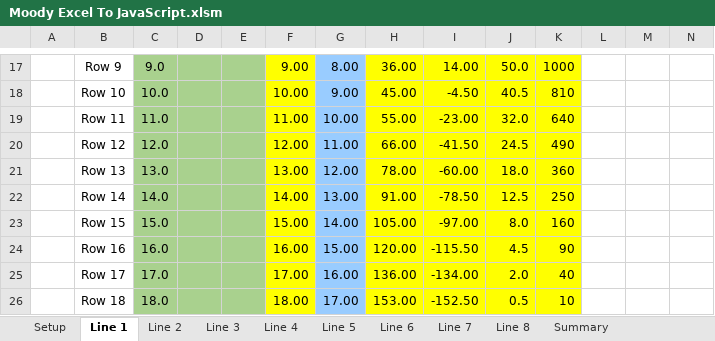
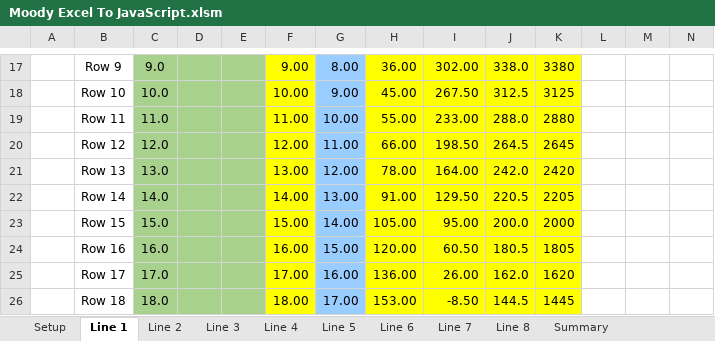
Before and after one commit to judooochp/Moody.xlsm, an Excel workbook: Moody Excel To JavaScript.xlsm, sheet Line 1, drawn as a sheet; only a part is shown, gaps mark what is left out; values as stored, in another font and other column widths than the file's, no borders; charts and pictures and conditional formats not drawn; the diff covers the shown part only; the diff names each change by its address in the sheet, - before the commit and + after, or states it on an @@ line.

```diff
--- a/Moody Excel To JavaScript.xlsm (sheet Line 1)
+++ b/Moody Excel To JavaScript.xlsm (sheet Line 1)
-I17: 14.00
+I17: 302.00
-J17: 50.0
+J17: 338.0
-K17: 1000
+K17: 3380
-I18: -4.50
+I18: 267.50
-J18: 40.5
+J18: 312.5
-K18: 810
+K18: 3125
-I19: -23.00
+I19: 233.00
-J19: 32.0
+J19: 288.0
-K19: 640
+K19: 2880
-I20: -41.50
+I20: 198.50
-J20: 24.5
+J20: 264.5
-K20: 490
+K20: 2645
-I21: -60.00
+I21: 164.00
-J21: 18.0
+J21: 242.0
-K21: 360
+K21: 2420
-I22: -78.50
+I22: 129.50
-J22: 12.5
+J22: 220.5
-K22: 250
+K22: 2205
-I23: -97.00
+I23: 95.00
-J23: 8.0
+J23: 200.0
-K23: 160
+K23: 2000
-I24: -115.50
+I24: 60.50
-J24: 4.5
+J24: 180.5
-K24: 90
+K24: 1805
-I25: -134.00
+I25: 26.00
-J25: 2.0
+J25: 162.0
-K25: 40
+K25: 1620
-I26: -152.50
+I26: -8.50
-J26: 0.5
+J26: 144.5
-K26: 10
+K26: 1445
```
Also changed, not shown: 1 added row, 1 removed row and 315 edited cells elsewhere in this sheet, sheet Summary, sheet Line 8, sheet Line 5, sheet Line 3, sheet Line 2, sheet Line 7, 3 more sheets.
